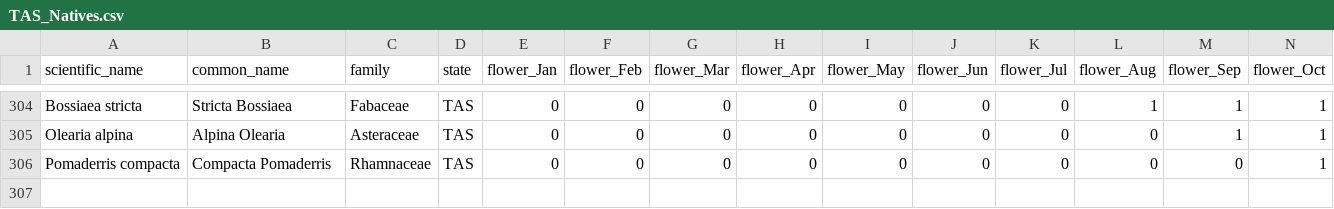
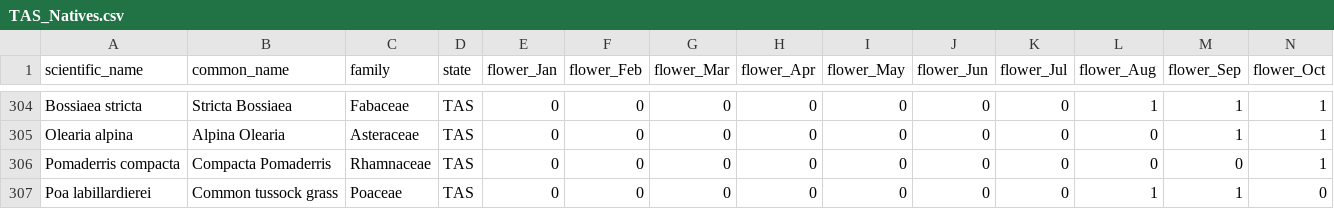
Before and after one commit to jaysecotools/AusNativePhenology2, a CSV file: data/TAS_Natives.csv, drawn as a sheet; only a part is shown, gaps mark what is left out; rows hold the shown columns only; the diff names each change by its address in the sheet, - before the commit and + after, or states it on an @@ line.

Commit message:
Add Poa labillardierei entry to TAS_Natives.csv

```diff
--- a/data/TAS_Natives.csv
+++ b/data/TAS_Natives.csv
+row 307: Poa labillardierei | Common tussock grass | Poaceae | TAS | 0 | 0 | 0 | 0 | 0 | 0 | 0 | 1 | 1 | 0
```
